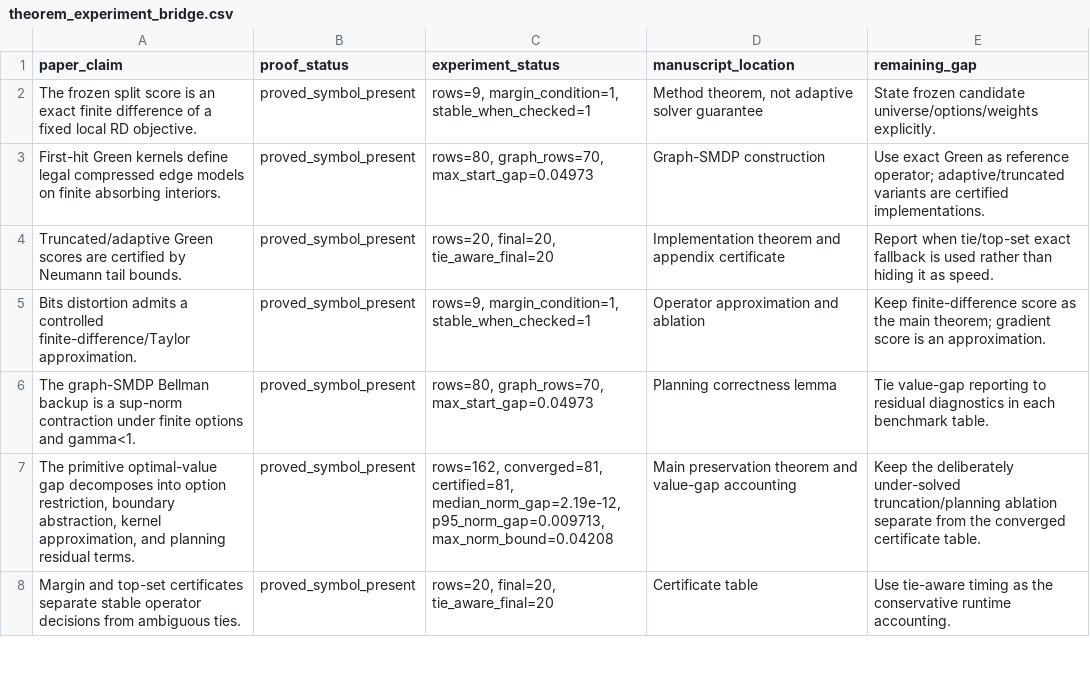
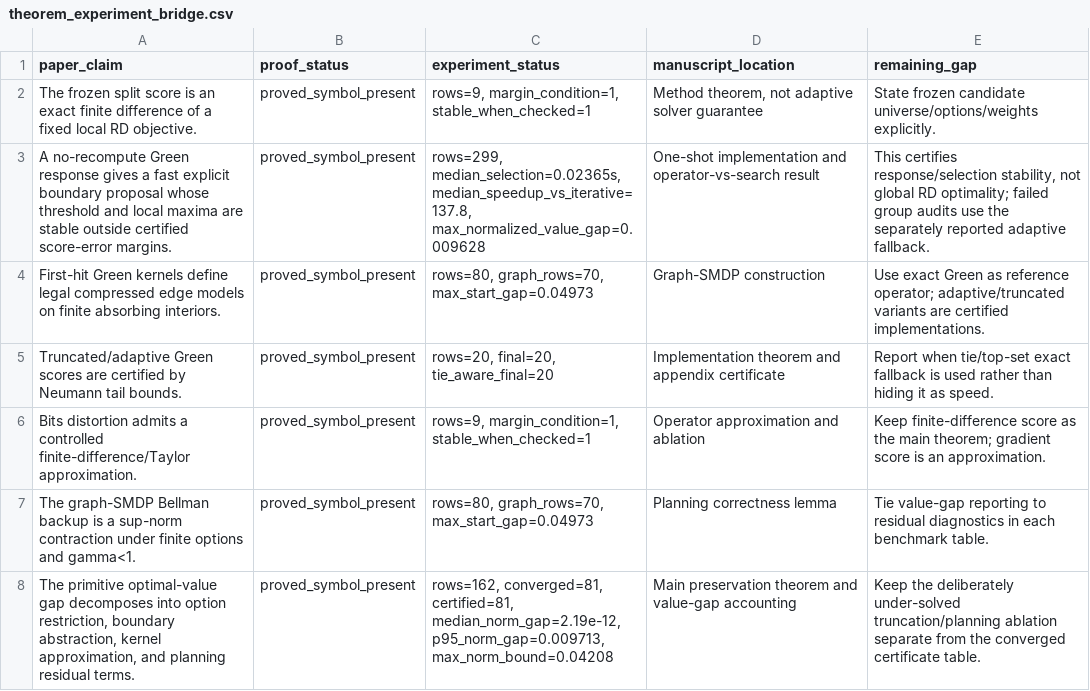
Before and after one commit to erzhu419/Laplace-semi-MDP, a CSV file: experiments/output/submission_main_table/theorem_experiment_bridge.csv, drawn as a sheet; only a part is shown; the shorter side is filled out with more unchanged rows; the diff names each change by its address in the sheet, - before the commit and + after, or states it on an @@ line.

```diff
--- a/experiments/output/submission_main_table/theorem_experiment_bridge.csv
+++ b/experiments/output/submission_main_table/theorem_experiment_bridge.csv
+row 3: A no-recompute Green response gives a fast explicit boundary proposal whose threshold and local maxima are stable outside certified score-error margins. | proved_symbol_present | rows=299, median_selection=0.02365s, median_speedup_vs_iterative=137.8, max_normalized_value_gap=0.009628 | One-shot implementation and operator-vs-search result | This certifies response/selection stability, not global RD optimality; failed group audits use the separately reported adaptive fallback.
```
Also changed, not shown: experiments/output/theorem_experiment_bridge/theorem_experiment_bridge.csv, 56 other files.
